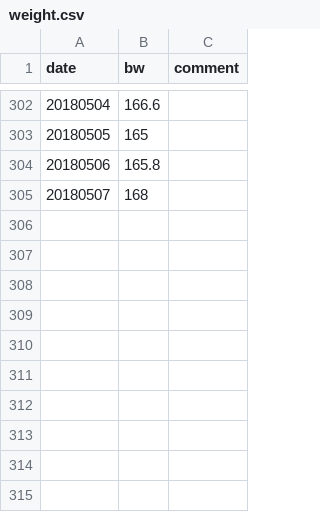
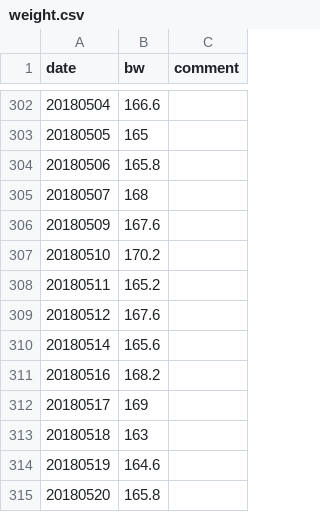
Before and after one commit to PalaceChan/Lifting, a CSV file: weight.csv, drawn as a sheet; only a part is shown, gaps mark what is left out; the diff names each change by its address in the sheet, - before the commit and + after, or states it on an @@ line.

```diff
--- a/weight.csv
+++ b/weight.csv
+row 306: 20180509 | 167.6
+row 307: 20180510 | 170.2
+row 308: 20180511 | 165.2
+row 309: 20180512 | 167.6
+row 310: 20180514 | 165.6
+row 311: 20180516 | 168.2
+row 312: 20180517 | 169
+row 313: 20180518 | 163
+row 314: 20180519 | 164.6
+row 315: 20180520 | 165.8
```
Also changed, not shown: lifts.csv.
